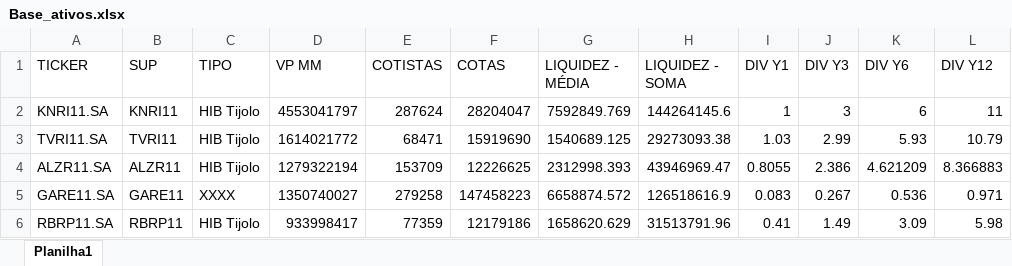
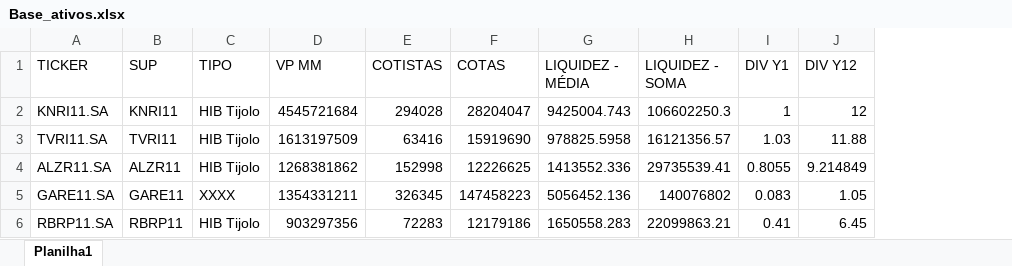
Before and after one commit to LucasFranco-guardian/Relat-rios-Passivo, an Excel workbook: Base_ativos.xlsx, sheet Planilha1, drawn as a sheet; only a part is shown; values as stored, in another font and other column widths than the file's, no borders; removed rows and columns are numbered as before the commit, all else as after; the diff covers the shown part only; the diff names each change by its address in the sheet, - before the commit and + after, or states it on an @@ line.

```diff
--- a/Base_ativos.xlsx (sheet Planilha1)
+++ b/Base_ativos.xlsx (sheet Planilha1)
-column J (DIV Y3), rows 2-6: 3 | 2.99 | 2.386 | 0.267 | 1.49
-column K (DIV Y6), rows 2-6: 6 | 5.93 | 4.621209 | 0.536 | 3.09
-D2 (VP MM): 4553041797
+D2 (VP MM): 4545721684
-E2 (COTISTAS): 287624
+E2 (COTISTAS): 294028
-G2 (LIQUIDEZ - MÉDIA): 7592849.769
+G2 (LIQUIDEZ - MÉDIA): 9425004.743
-H2 (LIQUIDEZ - SOMA): 144264145.6
+H2 (LIQUIDEZ - SOMA): 106602250.3
-J2 (DIV Y12): 11
+J2 (DIV Y12): 12
-D3 (VP MM): 1614021772
+D3 (VP MM): 1613197509
-E3 (COTISTAS): 68471
+E3 (COTISTAS): 63416
-G3 (LIQUIDEZ - MÉDIA): 1540689.125
+G3 (LIQUIDEZ - MÉDIA): 978825.5958
-H3 (LIQUIDEZ - SOMA): 29273093.38
+H3 (LIQUIDEZ - SOMA): 16121356.57
-J3 (DIV Y12): 10.79
+J3 (DIV Y12): 11.88
-D4 (VP MM): 1279322194
+D4 (VP MM): 1268381862
-E4 (COTISTAS): 153709
+E4 (COTISTAS): 152998
-G4 (LIQUIDEZ - MÉDIA): 2312998.393
+G4 (LIQUIDEZ - MÉDIA): 1413552.336
-H4 (LIQUIDEZ - SOMA): 43946969.47
+H4 (LIQUIDEZ - SOMA): 29735539.41
-J4 (DIV Y12): 8.366883
+J4 (DIV Y12): 9.214849
-D5 (VP MM): 1350740027
+D5 (VP MM): 1354331211
-E5 (COTISTAS): 279258
+E5 (COTISTAS): 326345
-G5 (LIQUIDEZ - MÉDIA): 6658874.572
+G5 (LIQUIDEZ - MÉDIA): 5056452.136
-H5 (LIQUIDEZ - SOMA): 126518616.9
+H5 (LIQUIDEZ - SOMA): 140076802
-J5 (DIV Y12): 0.971
+J5 (DIV Y12): 1.05
-D6 (VP MM): 933998417
+D6 (VP MM): 903297356
-E6 (COTISTAS): 77359
+E6 (COTISTAS): 72283
-G6 (LIQUIDEZ - MÉDIA): 1658620.629
+G6 (LIQUIDEZ - MÉDIA): 1650558.283
-H6 (LIQUIDEZ - SOMA): 31513791.96
+H6 (LIQUIDEZ - SOMA): 22099863.21
-J6 (DIV Y12): 5.98
+J6 (DIV Y12): 6.45
```
Also changed, not shown: 4 removed rows and 596 edited cells elsewhere in this sheet, formulas that keep their value, 6 other files.
